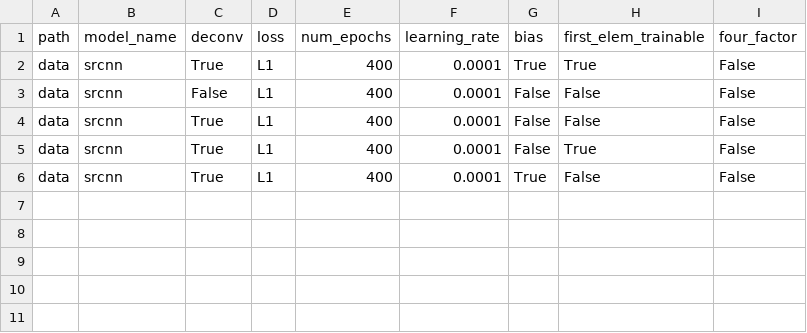
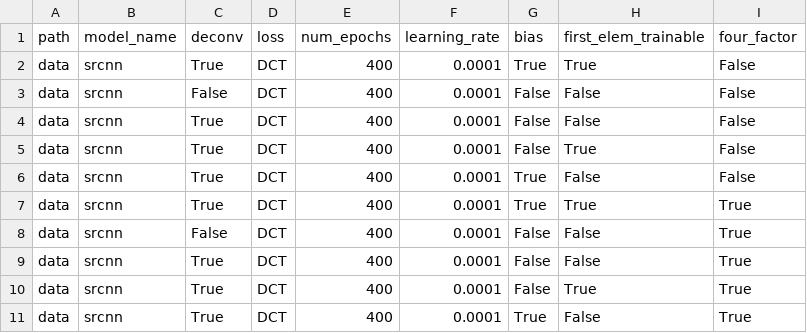
Before and after one commit to rashaad-meyer/ml_masters_uct, a CSV file: experiment_csv/regression.csv, drawn as a sheet.

```diff
--- a/experiment_csv/regression.csv
+++ b/experiment_csv/regression.csv
@@ -1,6 +1,11 @@
 path,model_name,deconv,loss,num_epochs,learning_rate,bias,first_elem_trainable,four_factor
-data,srcnn,True,L1,400,0.0001,True,True,False
-data,srcnn,False,L1,400,0.0001,False,False,False
-data,srcnn,True,L1,400,0.0001,False,False,False
-data,srcnn,True,L1,400,0.0001,False,True,False
-data,srcnn,True,L1,400,0.0001,True,False,False
+data,srcnn,True,DCT,400,0.0001,True,True,False
+data,srcnn,False,DCT,400,0.0001,False,False,False
+data,srcnn,True,DCT,400,0.0001,False,False,False
+data,srcnn,True,DCT,400,0.0001,False,True,False
+data,srcnn,True,DCT,400,0.0001,True,False,False
+data,srcnn,True,DCT,400,0.0001,True,True,True
+data,srcnn,False,DCT,400,0.0001,False,False,True
+data,srcnn,True,DCT,400,0.0001,False,False,True
+data,srcnn,True,DCT,400,0.0001,False,True,True
+data,srcnn,True,DCT,400,0.0001,True,False,True
```
Also changed, not shown: 1 other file.
